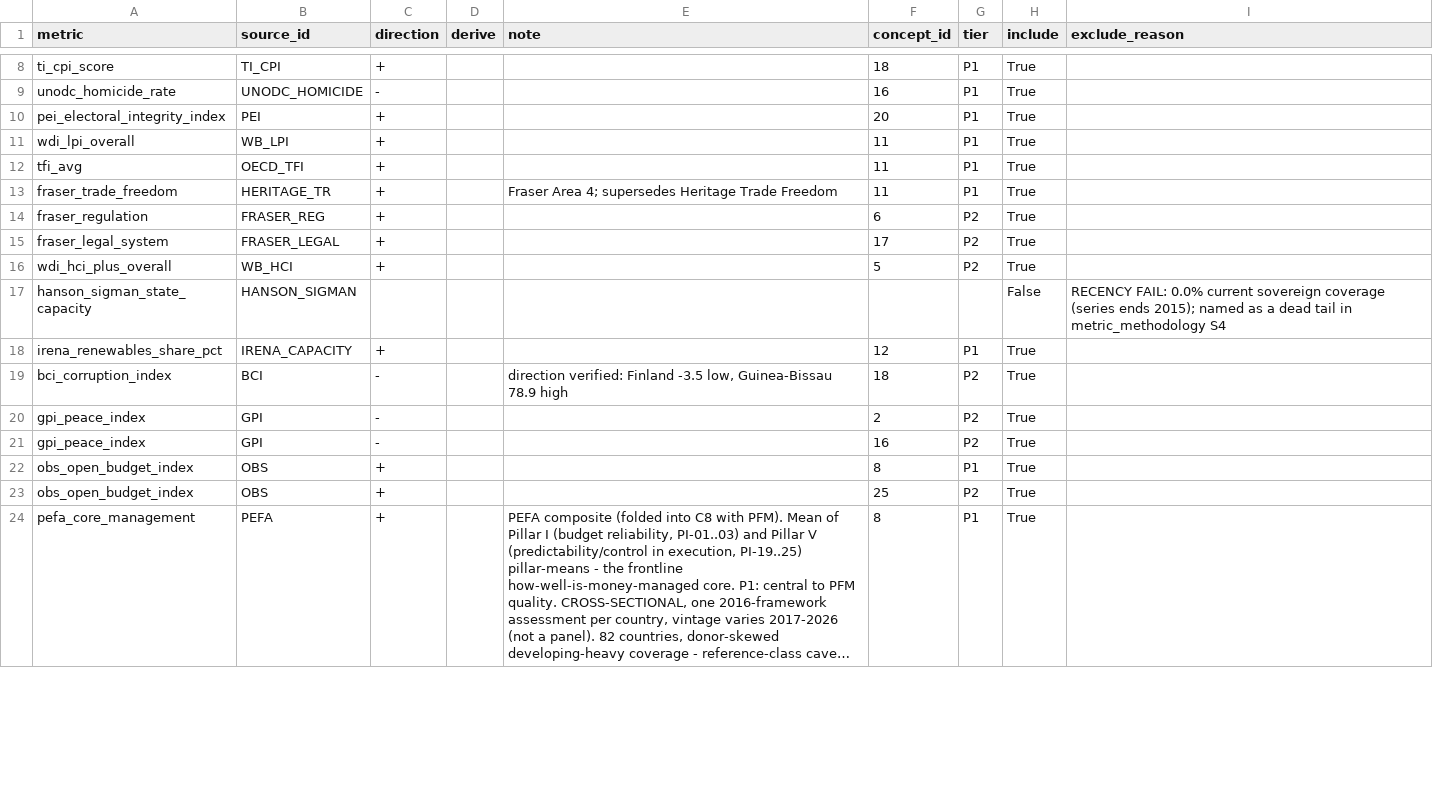
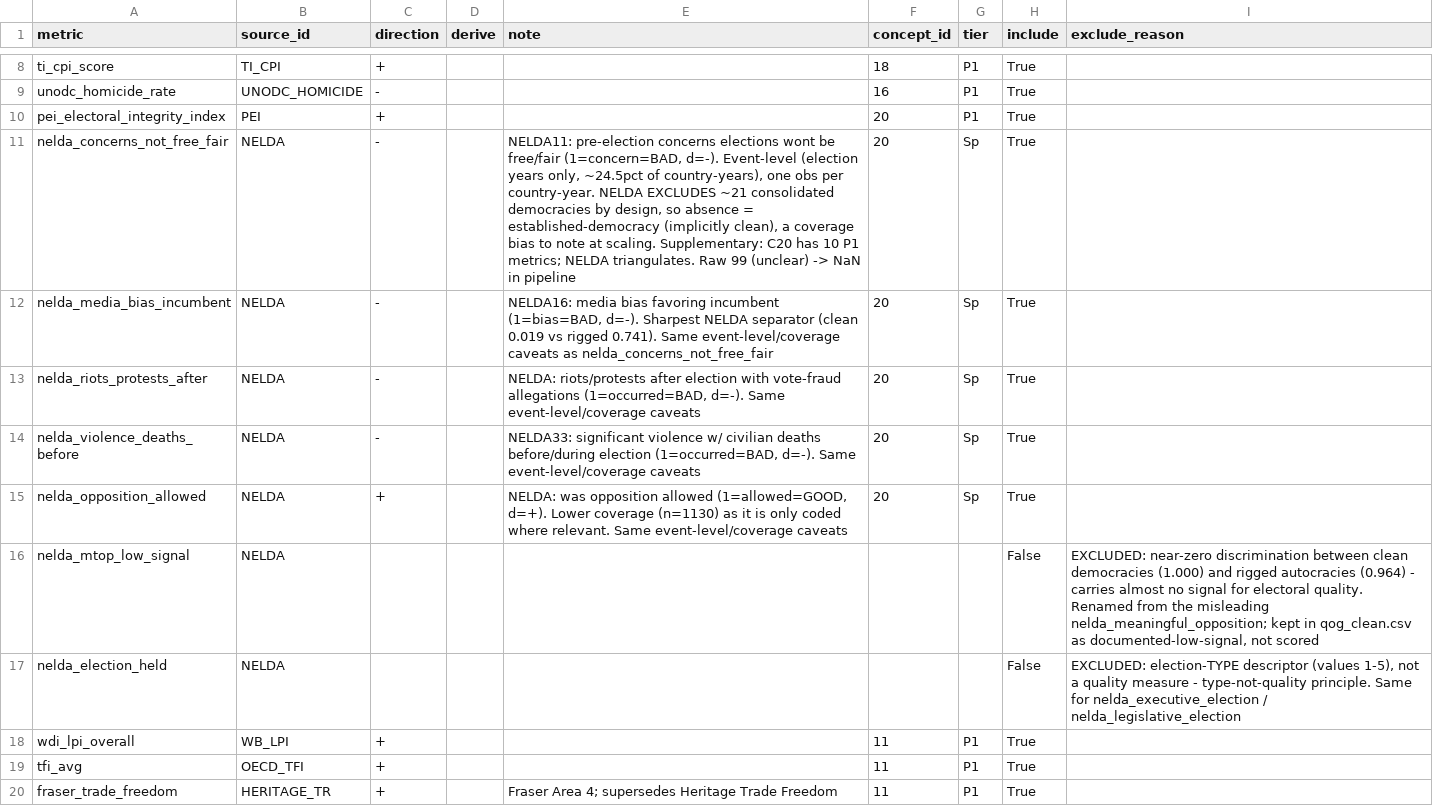
Before and after one commit to mjboulanger/governance-framework, a CSV file: data/processed/metric_selection.csv, drawn as a sheet; only a part is shown, gaps mark what is left out; the shorter side is filled out with more unchanged rows; long unchanged cells end in …; the diff names each change by its address in the sheet, - before the commit and + after, or states it on an @@ line.

Commit message:
Score NELDA into C20 (Supplementary); fix wrong QoG pipeline NELDA renames. Scored 5 binary election-quality flags into C20 Electoral process: concerns_not_free_fair (NELDA11), media_bias_incumbent (NELDA16), riots_protests_after, violence_deaths_before (NELDA33) all direction negative; opposition_allowed positive. Tier revised source-level 'Primary tier 2' -> Supplementary (C20 already has 10 P1; NELDA sparse event-level ~24.5pct coverage, absent for ~21 consolidated democracies by design = coverage bias). PIPELINE FIX (nb 14): original NELDA renames were WRONG - mbbe mislabeled 'multiple_parties' but is media bias; rpae mislabeled 'ruling_party_advantage' but is post-election riots; fme direction-inverted (flags concerns, 1=bad). Caught by democracy-vs-autocracy reality check (clean democracies scored 0.000 on 'free_and_fair', backwards), verified vs NELDA/QoG codebook. Corrected rename dict + added raw-99 (unclear) -> NaN. Regenerated qog_clean.csv (Jan26 same version; diffed 27 non-NELDA cols - only float-ULP noise, no substantive change). Excluded mtop (near-zero discrimination 0.964 vs 1.000) + election-type descriptors (type-not-quality). Data valid, problem was labeling. Scored 146->151, cross-check clean 151/151. Includes download_log update from pipeline run.

```diff
--- a/data/processed/metric_selection.csv
+++ b/data/processed/metric_selection.csv
+row 11: nelda_concerns_not_free_fair | NELDA | - |  | NELDA11: pre-election concerns elections wont be free/fair (1=concern=BAD, d=-). Event-level (election years only, ~24.5pct of country-years), one obs per country-year. NELDA EXCLUDES ~21 consolidated democracies by design, so absence = established-democracy (implicitly clean), a coverage bias to note at scaling. Supplementary: C20 has 10 P1 metrics; NELDA triangulates. Raw 99 (unclear) -> NaN in pipeline | 20 | Sp | True
+row 12: nelda_media_bias_incumbent | NELDA | - |  | NELDA16: media bias favoring incumbent (1=bias=BAD, d=-). Sharpest NELDA separator (clean 0.019 vs rigged 0.741). Same event-level/coverage caveats as nelda_concerns_not_free_fair | 20 | Sp | True
+row 13: nelda_riots_protests_after | NELDA | - |  | NELDA: riots/protests after election with vote-fraud allegations (1=occurred=BAD, d=-). Same event-level/coverage caveats | 20 | Sp | True
+row 14: nelda_violence_deaths_before | NELDA | - |  | NELDA33: significant violence w/ civilian deaths before/during election (1=occurred=BAD, d=-). Same event-level/coverage caveats | 20 | Sp | True
+row 15: nelda_opposition_allowed | NELDA | + |  | NELDA: was opposition allowed (1=allowed=GOOD, d=+). Lower coverage (n=1130) as it is only coded where relevant. Same event-level/coverage caveats | 20 | Sp | True
+row 16: nelda_mtop_low_signal | NELDA |  |  |  |  |  | False | EXCLUDED: near-zero discrimination between clean democracies (1.000) and rigged autocracies (0.964) - carries almost no signal for electoral quality. Renamed from the misleading nelda_meaningful_opposition; kept in qog_clean.csv as documented-low-signal, not scored
+row 17: nelda_election_held | NELDA |  |  |  |  |  | False | EXCLUDED: election-TYPE descriptor (values 1-5), not a quality measure - type-not-quality principle. Same for nelda_executive_election / nelda_legislative_election
```
Also changed, not shown: data/raw/download_log.csv, 6 other files.
